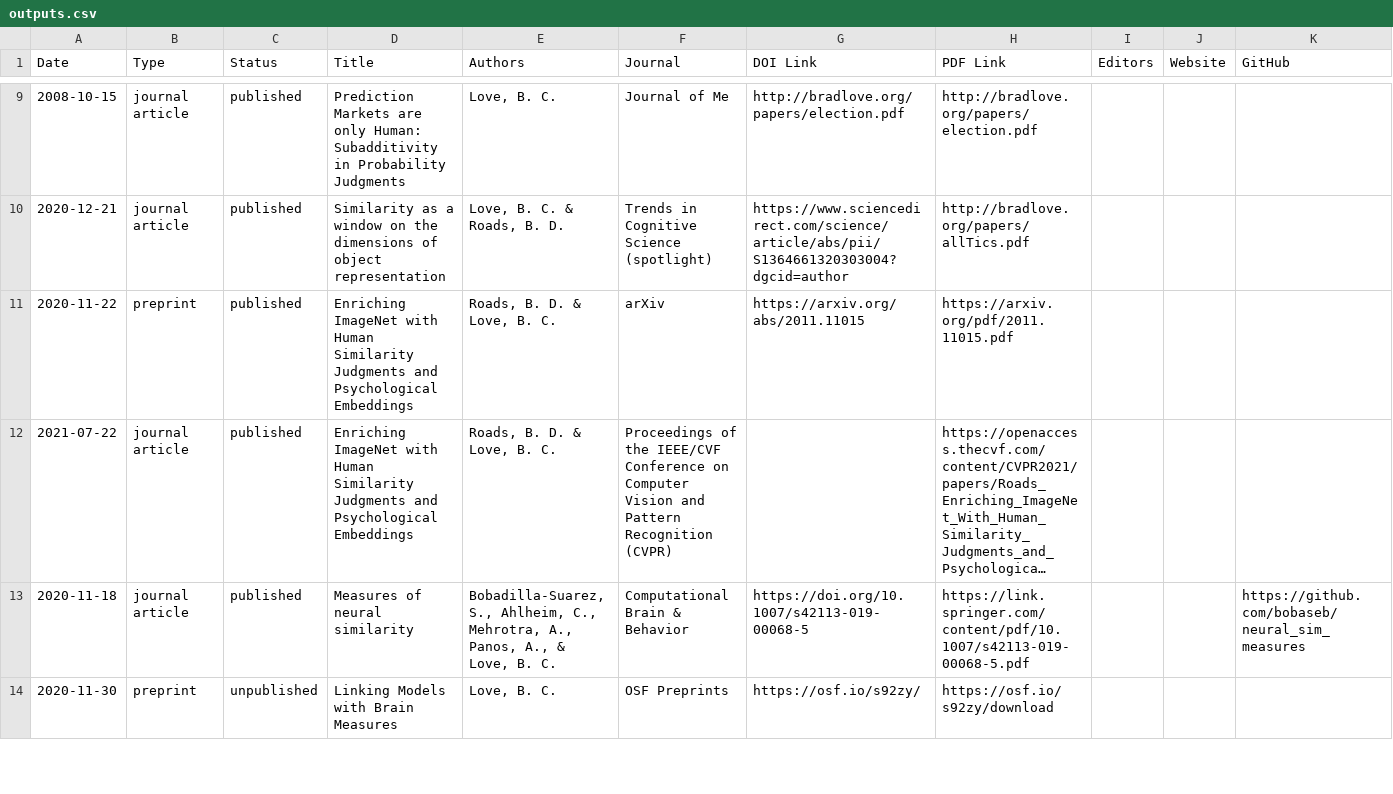
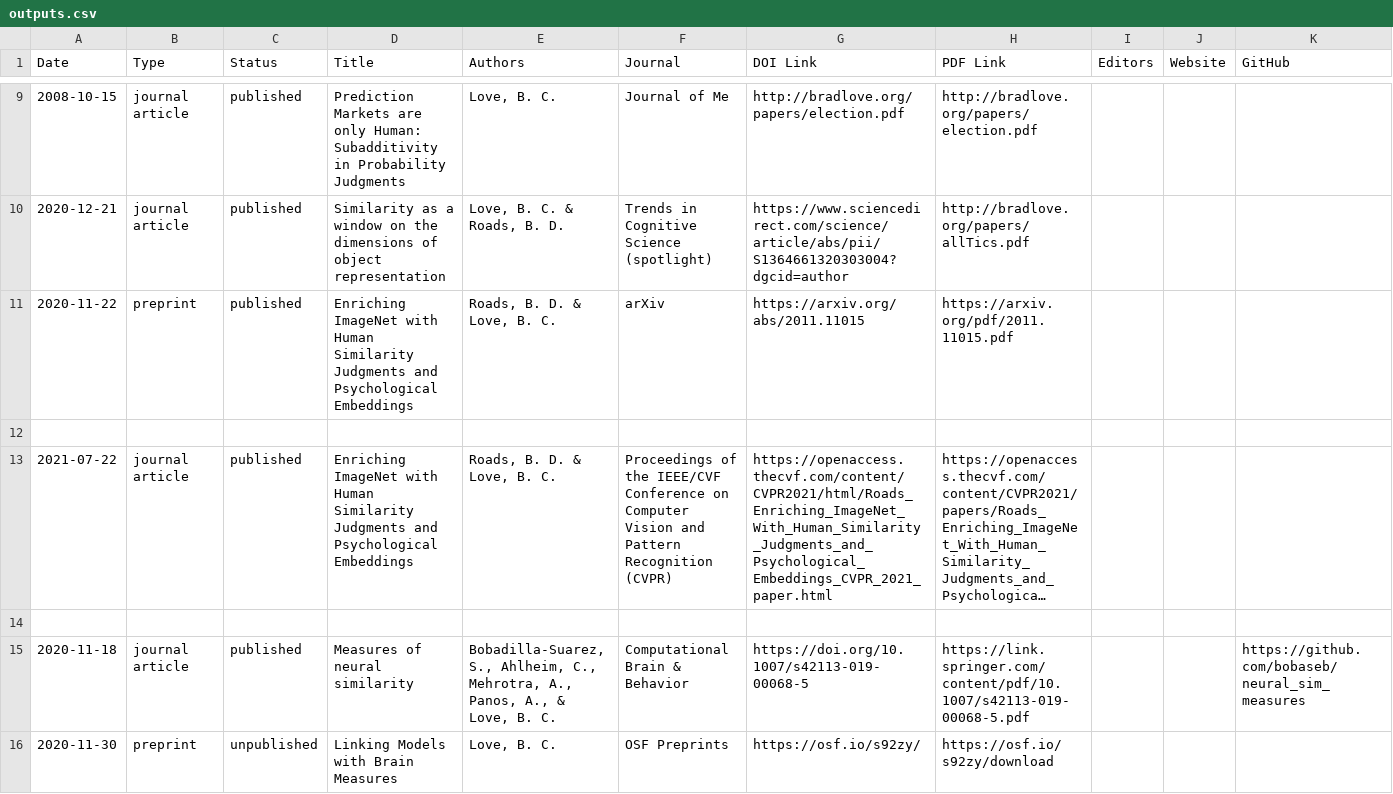
Before and after one commit to lovebc/lovebc.github.io, a CSV file: _data/outputs.csv, drawn as a sheet; only a part is shown, gaps mark what is left out; long unchanged cells end in …; addresses are those after the commit; rows hold the shown columns only; the diff names each change by its address in the sheet, - before the commit and + after, or states it on an @@ line.

Commit message:
Update outputs.csv

```diff
--- a/_data/outputs.csv
+++ b/_data/outputs.csv
+row 12: (empty)
-G13 (DOI Link): (empty)
+G13 (DOI Link): https://openaccess.thecvf.com/content/CVPR2021/html/Roads_Enriching_ImageNet_With_Human_Similarity_Judgments_and_Psychological_Embeddings_CVPR_2021_paper.html
+row 14: (empty)
```
